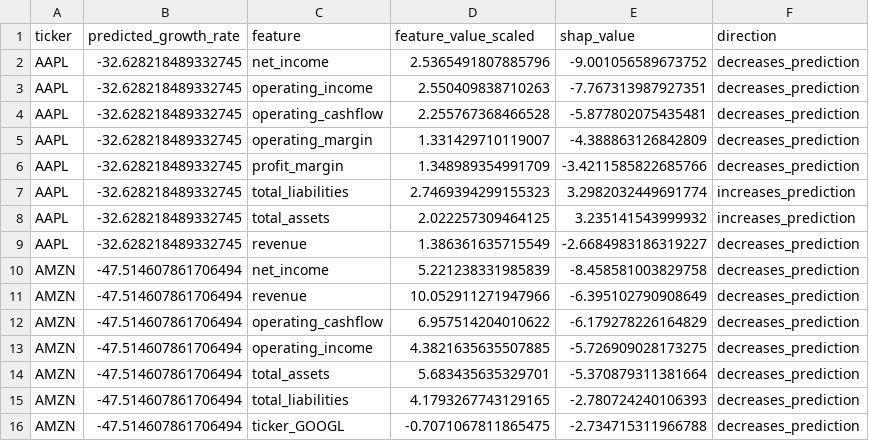
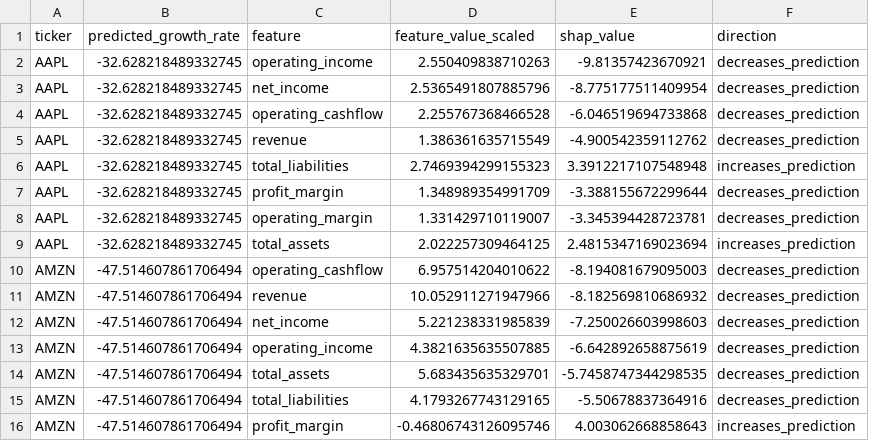
Before and after one commit to SaiSrikar0/financial-report-analysis, a CSV file: analysis/reports/phase_5_shap_local_explanations.csv, drawn as a sheet; only a part is shown; the diff covers the shown part only.

```diff
--- a/analysis/reports/phase_5_shap_local_explanations.csv
+++ b/analysis/reports/phase_5_shap_local_explanations.csv
@@ -1,16 +1,16 @@
 ticker,predicted_growth_rate,feature,feature_value_scaled,shap_value,direction
-AAPL,-32.628218489332745,net_income,2.5365491807885796,-9.001056589673752,decreases_prediction
-AAPL,-32.628218489332745,operating_income,2.550409838710263,-7.767313987927351,decreases_prediction
-AAPL,-32.628218489332745,operating_cashflow,2.255767368466528,-5.877802075435481,decreases_prediction
-AAPL,-32.628218489332745,operating_margin,1.331429710119007,-4.388863126842809,decreases_prediction
-AAPL,-32.628218489332745,profit_margin,1.348989354991709,-3.4211585822685766,decreases_prediction
-AAPL,-32.628218489332745,total_liabilities,2.7469394299155323,3.2982032449691774,increases_prediction
-AAPL,-32.628218489332745,total_assets,2.022257309464125,3.235141543999932,increases_prediction
-AAPL,-32.628218489332745,revenue,1.386361635715549,-2.6684983186319227,decreases_prediction
-AMZN,-47.514607861706494,net_income,5.221238331985839,-8.458581003829758,decreases_prediction
-AMZN,-47.514607861706494,revenue,10.052911271947966,-6.395102790908649,decreases_prediction
-AMZN,-47.514607861706494,operating_cashflow,6.957514204010622,-6.179278226164829,decreases_prediction
-AMZN,-47.514607861706494,operating_income,4.3821635635507885,-5.726909028173275,decreases_prediction
-AMZN,-47.514607861706494,total_assets,5.683435635329701,-5.370879311381664,decreases_prediction
-AMZN,-47.514607861706494,total_liabilities,4.1793267743129165,-2.780724240106393,decreases_prediction
-AMZN,-47.514607861706494,ticker_GOOGL,-0.7071067811865475,-2.734715311966788,decreases_prediction
+AAPL,-32.628218489332745,operating_income,2.550409838710263,-9.81357423670921,decreases_prediction
+AAPL,-32.628218489332745,net_income,2.5365491807885796,-8.775177511409954,decreases_prediction
+AAPL,-32.628218489332745,operating_cashflow,2.255767368466528,-6.046519694733868,decreases_prediction
+AAPL,-32.628218489332745,revenue,1.386361635715549,-4.900542359112762,decreases_prediction
+AAPL,-32.628218489332745,total_liabilities,2.7469394299155323,3.3912217107548948,increases_prediction
+AAPL,-32.628218489332745,profit_margin,1.348989354991709,-3.388155672299644,decreases_prediction
+AAPL,-32.628218489332745,operating_margin,1.331429710119007,-3.345394428723781,decreases_prediction
+AAPL,-32.628218489332745,total_assets,2.022257309464125,2.4815347169023694,increases_prediction
+AMZN,-47.514607861706494,operating_cashflow,6.957514204010622,-8.194081679095003,decreases_prediction
+AMZN,-47.514607861706494,revenue,10.052911271947966,-8.182569810686932,decreases_prediction
+AMZN,-47.514607861706494,net_income,5.221238331985839,-7.250026603998603,decreases_prediction
+AMZN,-47.514607861706494,operating_income,4.3821635635507885,-6.642892658875619,decreases_prediction
+AMZN,-47.514607861706494,total_assets,5.683435635329701,-5.7458747344298535,decreases_prediction
+AMZN,-47.514607861706494,total_liabilities,4.1793267743129165,-5.50678837364916,decreases_prediction
+AMZN,-47.514607861706494,profit_margin,-0.46806743126095746,4.003062668858643,increases_prediction
```
Also changed, not shown: 2 added rows, 2 removed rows and 16 edited cells elsewhere in this file, analysis/reports/phase_5_shap_global_importance.csv, 32 other files.
